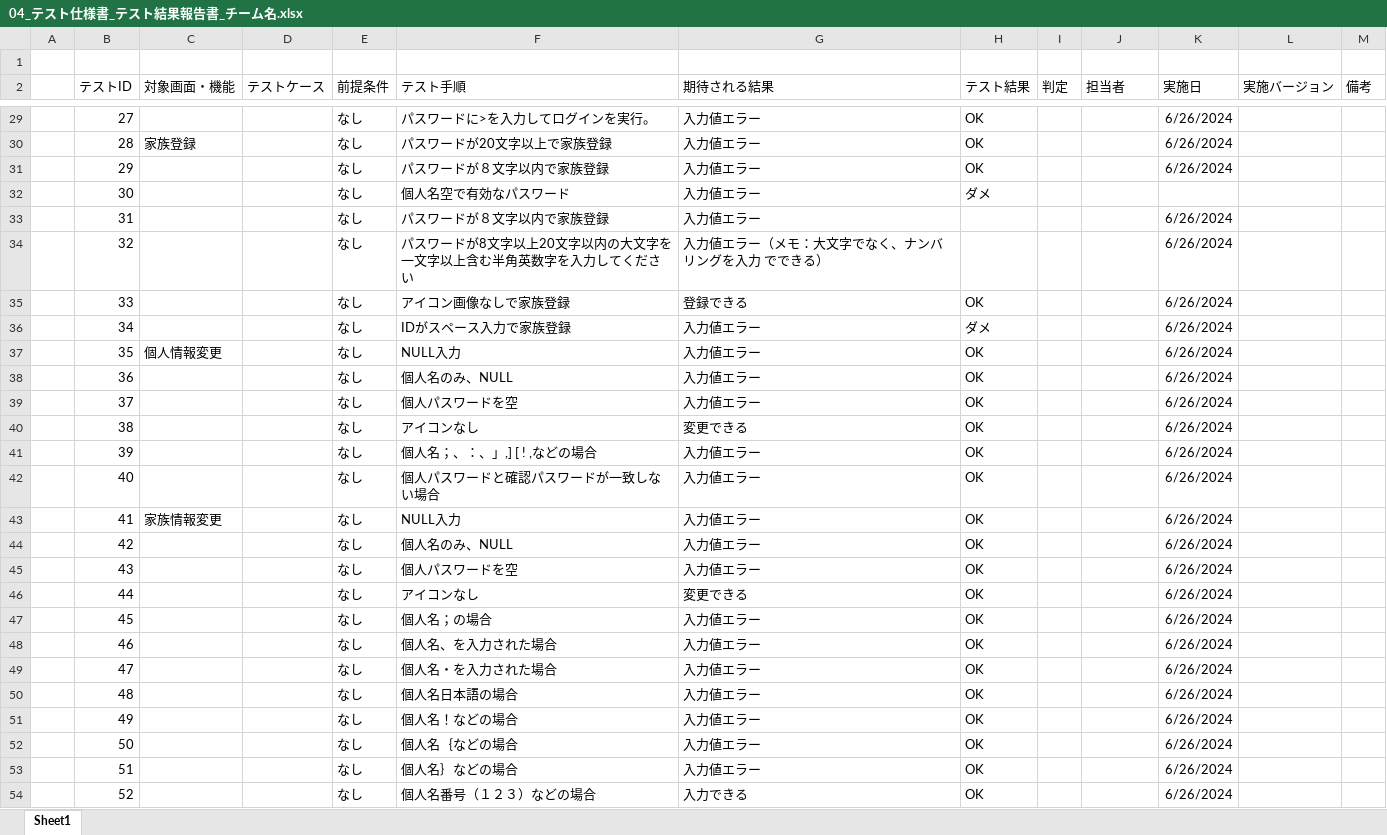
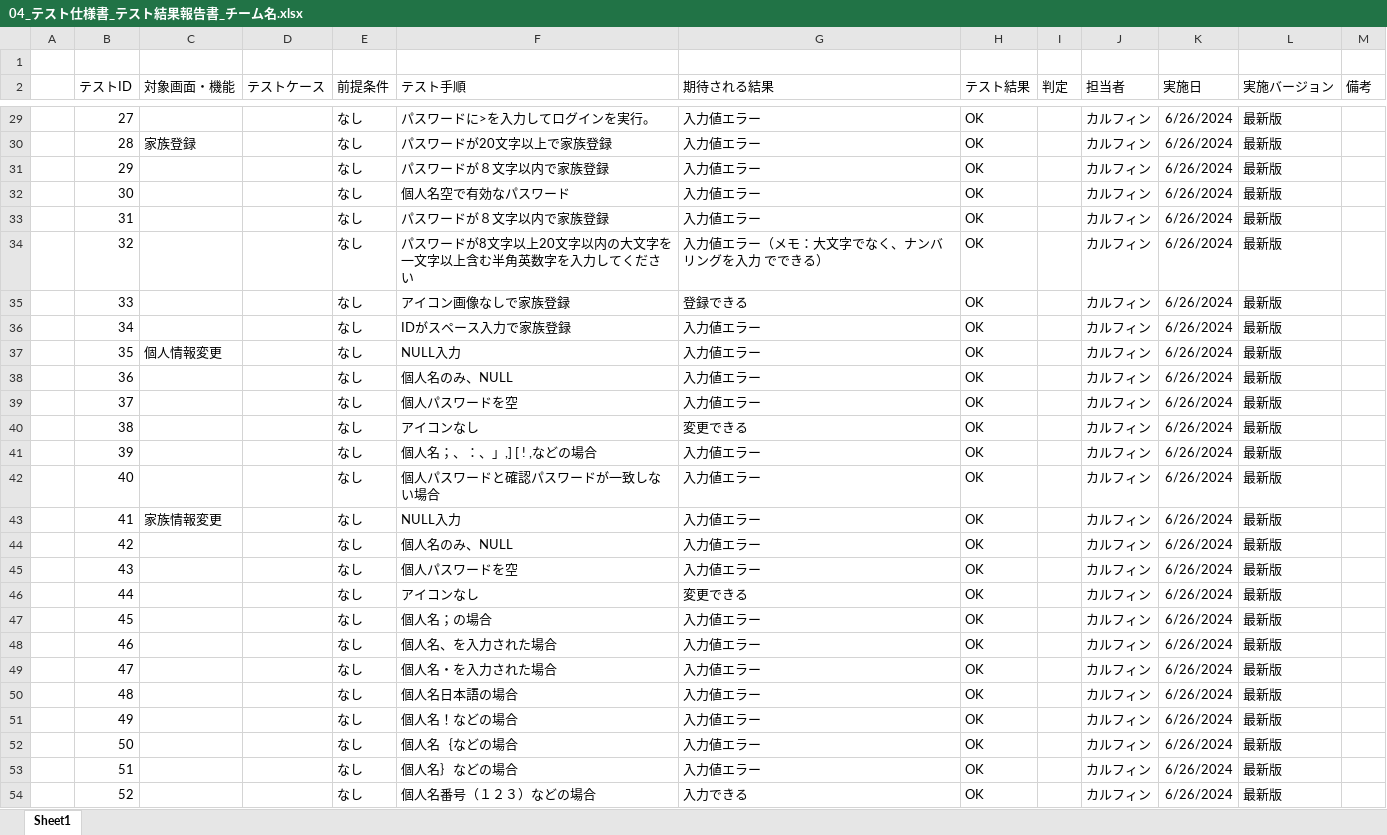
Before and after one commit to plusdojo2024/A3, an Excel workbook: doc/04_その他/PlusDojo6月作成ドキュメントテンプレート/04_テスト仕様書_テスト結果報告書_チーム名.xlsx, sheet Sheet1, drawn as a sheet; only a part is shown, gaps mark what is left out; values as stored, in another font and other column widths than the file's, no borders; the diff covers the shown part only; the diff names each change by its address in the sheet, - before the commit and + after, or states it on an @@ line.

Commit message:
Update 04_テスト仕様書_テスト結果報告書_チーム名.xlsx

```diff
--- a/doc/04_その他/PlusDojo6月作成ドキュメントテンプレート/04_テスト仕様書_テスト結果報告書_チーム名.xlsx (sheet Sheet1)
+++ b/doc/04_その他/PlusDojo6月作成ドキュメントテンプレート/04_テスト仕様書_テスト結果報告書_チーム名.xlsx (sheet Sheet1)
-J29:J54 (担当者): (empty)
+J29:J54 (担当者): カルフィン
-L29:L54 (実施バージョン): (empty)
+L29:L54 (実施バージョン): 最新版
-H32 (テスト結果): ダメ
+H32 (テスト結果): OK
-K32 (実施日): (empty)
+K32 (実施日): 6/26/2024
-H33:H34 (テスト結果): (empty)
+H33:H34 (テスト結果): OK
-H36 (テスト結果): ダメ
+H36 (テスト結果): OK
```
Also changed, not shown: 132 edited cells elsewhere in this sheet.
